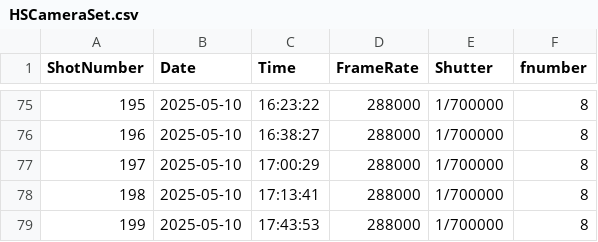
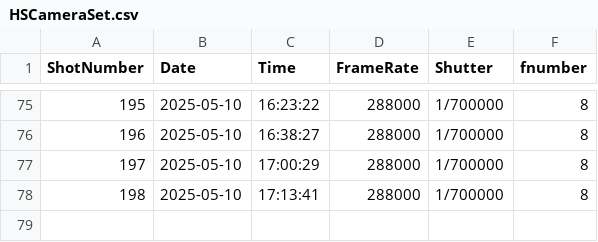
Before and after one commit to Detonation-Propulsion-Systems/RDE_ShotSheets, a CSV file: HSCameraSet.csv, drawn as a sheet; only a part is shown, gaps mark what is left out; the diff names each change by its address in the sheet, - before the commit and + after, or states it on an @@ line.

```diff
--- a/HSCameraSet.csv
+++ b/HSCameraSet.csv
-row 79: 199 | 2025-05-10 | 17:43:53 | 288000 | 1/700000 | 8
```
Also changed, not shown: ScopeChannels.csv.
